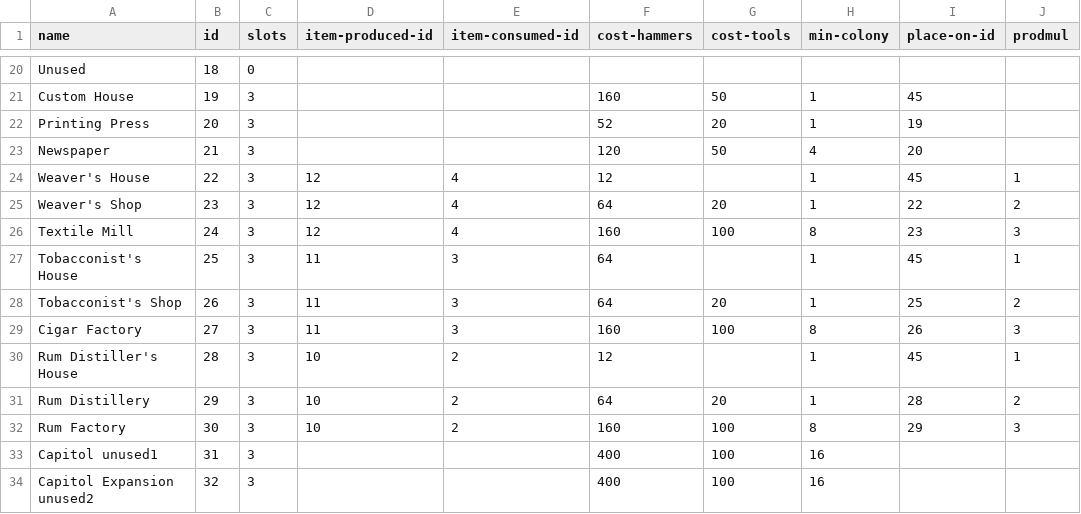
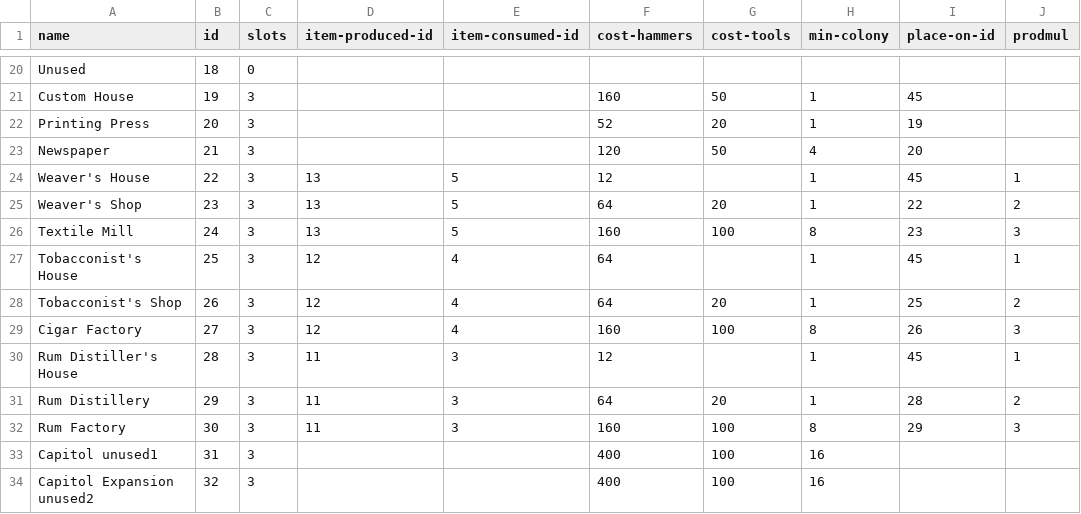
Before and after one commit to institution/cc94, a CSV file: col94/builds.csv, drawn as a sheet; only a part is shown, gaps mark what is left out; the diff covers the shown part only; the diff names each change by its address in the sheet, - before the commit and + after, or states it on an @@ line.

```diff
--- a/col94/builds.csv
+++ b/col94/builds.csv
-D24:D26 (item-produced-id): 12
+D24:D26 (item-produced-id): 13
-E24:E26 (item-consumed-id): 4
+E24:E26 (item-consumed-id): 5
-D27:D29 (item-produced-id): 11
+D27:D29 (item-produced-id): 12
-E27:E29 (item-consumed-id): 3
+E27:E29 (item-consumed-id): 4
-D30:D32 (item-produced-id): 10
+D30:D32 (item-produced-id): 11
-E30:E32 (item-consumed-id): 2
+E30:E32 (item-consumed-id): 3
```
Also changed, not shown: 24 edited cells elsewhere in this file, col94/units.csv, 8 other files.
